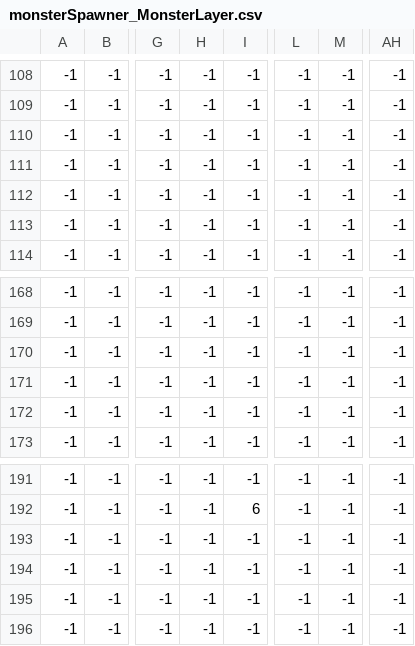
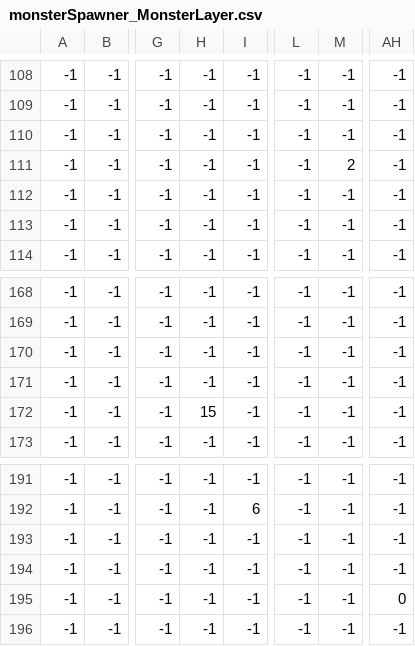
Before and after one commit to HerrAgner/Bravehearth, a CSV file: server/src/main/resources/monsterSpawner_MonsterLayer.csv, drawn as a sheet; only a part is shown, gaps mark what is left out; the diff names each change by its address in the sheet, - before the commit and + after, or states it on an @@ line.

Commit message:
Monster now spawns from database with correct sprite

```diff
--- a/server/src/main/resources/monsterSpawner_MonsterLayer.csv
+++ b/server/src/main/resources/monsterSpawner_MonsterLayer.csv
-M111: -1
+M111: 2
-H172: -1
+H172: 15
-AH195: -1
+AH195: 0
```
Also changed, not shown: 12 other files.
